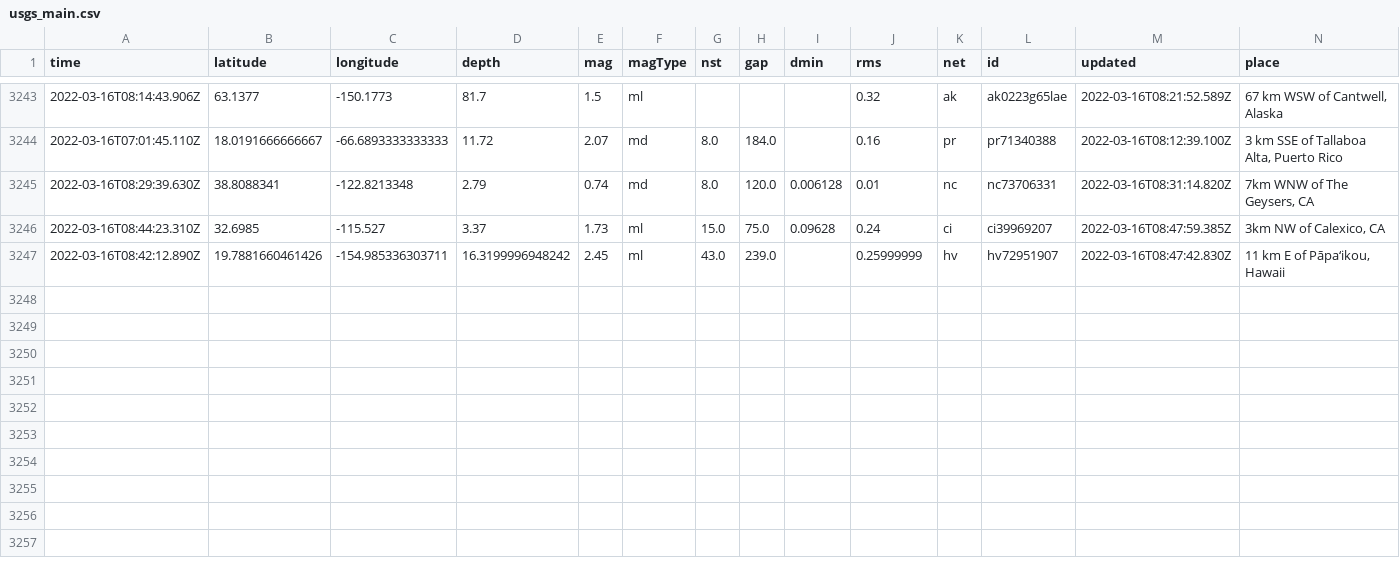
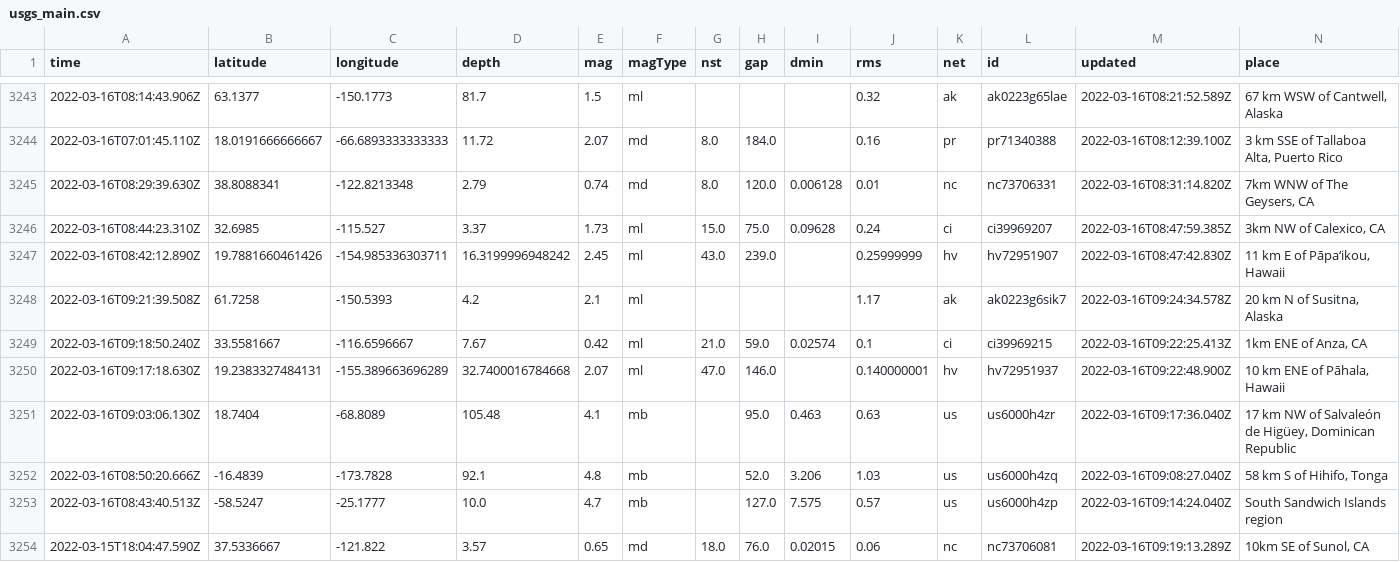
Before and after one commit to JohnnyBerkeley/Nicar2022_actions, a CSV file: usgs_main.csv, drawn as a sheet; only a part is shown, gaps mark what is left out; rows hold the shown columns only; the diff names each change by its address in the sheet, - before the commit and + after, or states it on an @@ line.

```diff
--- a/usgs_main.csv
+++ b/usgs_main.csv
+row 3248: 2022-03-16T09:21:39.508Z | 61.7258 | -150.5393 | 4.2 | 2.1 | ml |  |  |  | 1.17 | ak | ak0223g6sik7 | 2022-03-16T09:24:34.578Z | 20 km N of Susitna, Alaska
+row 3249: 2022-03-16T09:18:50.240Z | 33.5581667 | -116.6596667 | 7.67 | 0.42 | ml | 21.0 | 59.0 | 0.02574 | 0.1 | ci | ci39969215 | 2022-03-16T09:22:25.413Z | 1km ENE of Anza, CA
+row 3250: 2022-03-16T09:17:18.630Z | 19.2383327484131 | -155.389663696289 | 32.7400016784668 | 2.07 | ml | 47.0 | 146.0 |  | 0.140000001 | hv | hv72951937 | 2022-03-16T09:22:48.900Z | 10 km ENE of Pāhala, Hawaii
+row 3251: 2022-03-16T09:03:06.130Z | 18.7404 | -68.8089 | 105.48 | 4.1 | mb |  | 95.0 | 0.463 | 0.63 | us | us6000h4zr | 2022-03-16T09:17:36.040Z | 17 km NW of Salvaleón de Higüey, Dominican Republic
+row 3252: 2022-03-16T08:50:20.666Z | -16.4839 | -173.7828 | 92.1 | 4.8 | mb |  | 52.0 | 3.206 | 1.03 | us | us6000h4zq | 2022-03-16T09:08:27.040Z | 58 km S of Hihifo, Tonga
+row 3253: 2022-03-16T08:43:40.513Z | -58.5247 | -25.1777 | 10.0 | 4.7 | mb |  | 127.0 | 7.575 | 0.57 | us | us6000h4zp | 2022-03-16T09:14:24.040Z | South Sandwich Islands region
+row 3254: 2022-03-15T18:04:47.590Z | 37.5336667 | -121.822 | 3.57 | 0.65 | md | 18.0 | 76.0 | 0.02015 | 0.06 | nc | nc73706081 | 2022-03-16T09:19:13.289Z | 10km SE of Sunol, CA
```
Also changed, not shown: usgs_current.csv.
